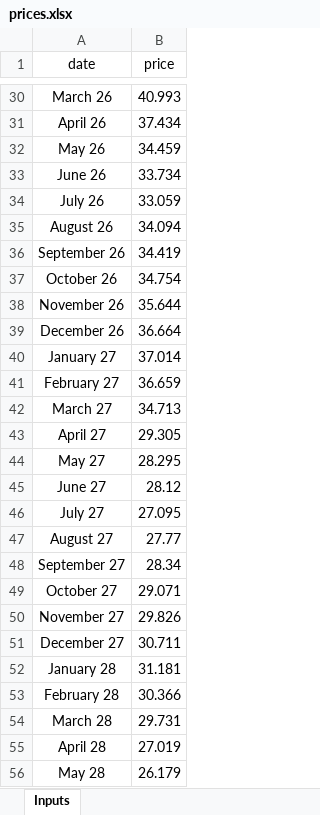
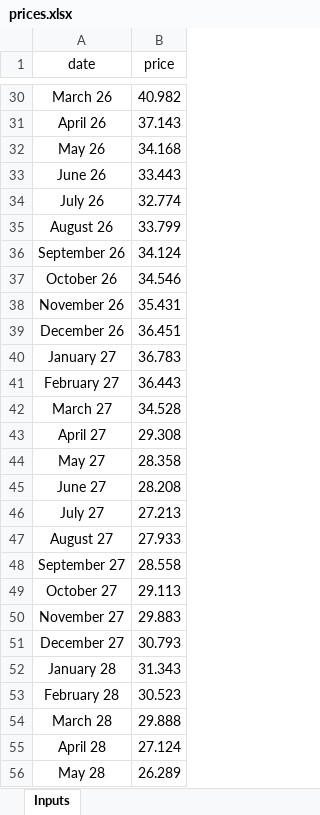
Before and after one commit to juzun/GasStorageOptimization, an Excel workbook: prices.xlsx, sheet Inputs, drawn as a sheet; only a part is shown, gaps mark what is left out; values as stored, in another font and other column widths than the file's, no borders; the diff covers the shown part only; the diff names each change by its address in the sheet, - before the commit and + after, or states it on an @@ line.

```diff
--- a/prices.xlsx (sheet Inputs)
+++ b/prices.xlsx (sheet Inputs)
-B30 (price): 40.993
+B30 (price): 40.982
-B31 (price): 37.434
+B31 (price): 37.143
-B32 (price): 34.459
+B32 (price): 34.168
-B33 (price): 33.734
+B33 (price): 33.443
-B34 (price): 33.059
+B34 (price): 32.774
-B35 (price): 34.094
+B35 (price): 33.799
-B36 (price): 34.419
+B36 (price): 34.124
-B37 (price): 34.754
+B37 (price): 34.546
-B38 (price): 35.644
+B38 (price): 35.431
-B39 (price): 36.664
+B39 (price): 36.451
-B40 (price): 37.014
+B40 (price): 36.783
-B41 (price): 36.659
+B41 (price): 36.443
-B42 (price): 34.713
+B42 (price): 34.528
-B43 (price): 29.305
+B43 (price): 29.308
-B44 (price): 28.295
+B44 (price): 28.358
-B45 (price): 28.12
+B45 (price): 28.208
-B46 (price): 27.095
+B46 (price): 27.213
-B47 (price): 27.77
+B47 (price): 27.933
-B48 (price): 28.34
+B48 (price): 28.558
-B49 (price): 29.071
+B49 (price): 29.113
-B50 (price): 29.826
+B50 (price): 29.883
-B51 (price): 30.711
+B51 (price): 30.793
-B52 (price): 31.181
+B52 (price): 31.343
-B53 (price): 30.366
+B53 (price): 30.523
-B54 (price): 29.731
+B54 (price): 29.888
-B55 (price): 27.019
+B55 (price): 27.124
-B56 (price): 26.179
+B56 (price): 26.289
```
Also changed, not shown: 94 edited cells elsewhere in this sheet, 11 other files.
